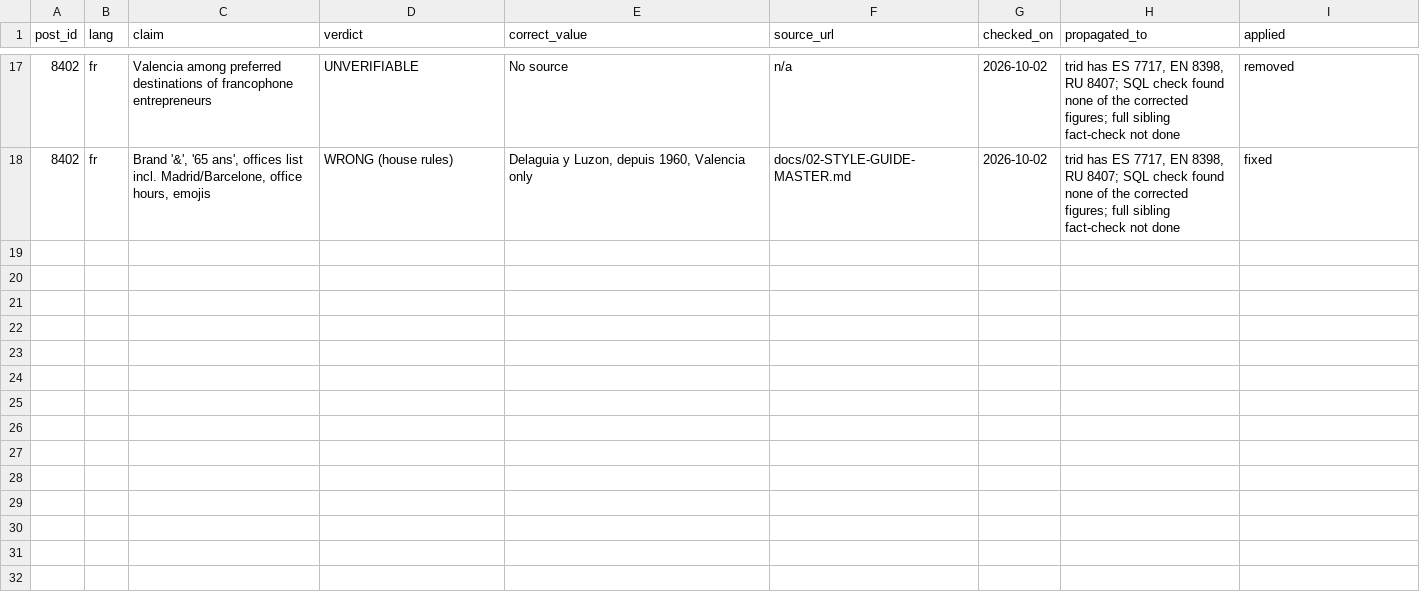
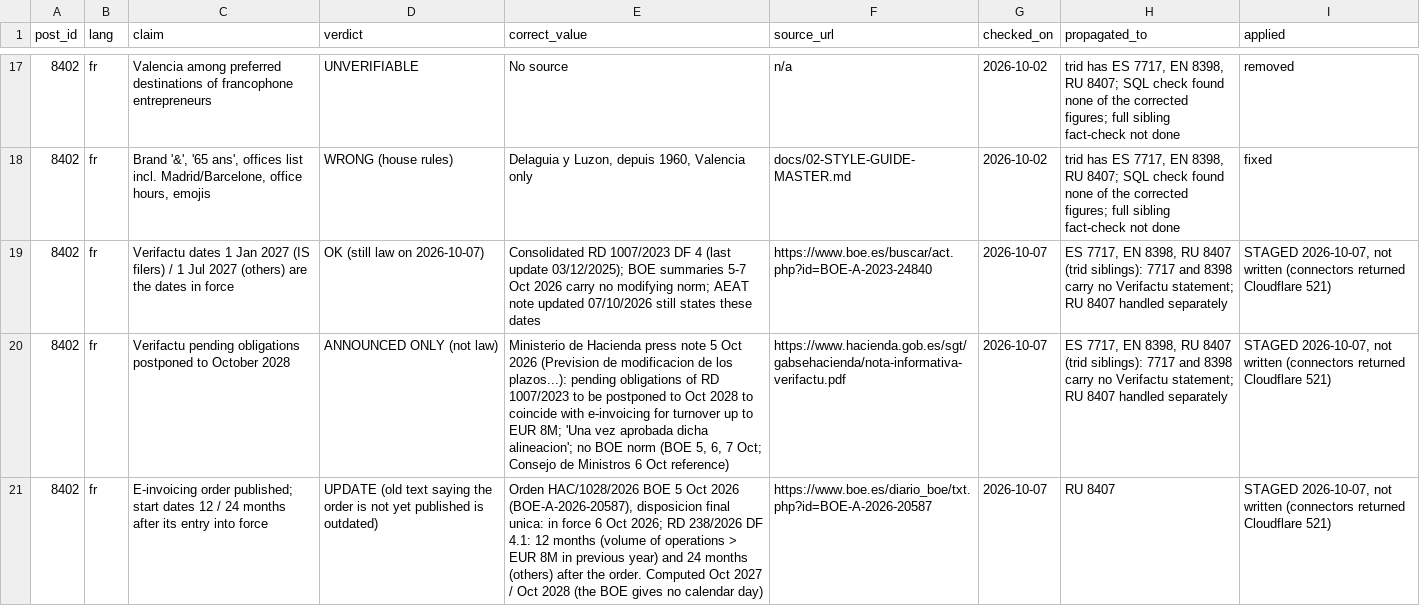
Before and after one commit to multilang2025/dlcom, a CSV file: data/factcheck/8402.csv, drawn as a sheet; only a part is shown, gaps mark what is left out; the diff names each change by its address in the sheet, - before the commit and + after, or states it on an @@ line.

```diff
--- a/data/factcheck/8402.csv
+++ b/data/factcheck/8402.csv
+row 19: 8402 | fr | Verifactu dates 1 Jan 2027 (IS filers) / 1 Jul 2027 (others) are the dates in force | OK (still law on 2026-10-07) | Consolidated RD 1007/2023 DF 4 (last update 03/12/2025); BOE summaries 5-7 Oct 2026 carry no modifying norm; AEAT note updated 07/10/2026 still states these dates | https://www.boe.es/buscar/act.php?id=BOE-A-2023-24840 | 2026-10-07 | ES 7717, EN 8398, RU 8407 (trid siblings): 7717 and 8398 carry no Verifactu statement; RU 8407 handled separately | STAGED 2026-10-07, not written (connectors returned Cloudflare 521)
+row 20: 8402 | fr | Verifactu pending obligations postponed to October 2028 | ANNOUNCED ONLY (not law) | Ministerio de Hacienda press note 5 Oct 2026 (Prevision de modificacion de los plazos...): pending obligations of RD 1007/2023 to be postponed to Oct 2028 to coincide with e-invoicing for turnover up to EUR 8M; 'Una vez aprobada dicha alineacion'; no BOE norm (BOE 5, 6, 7 Oct; Consejo de Ministros 6 Oct reference) | https://www.hacienda.gob.es/sgt/gabsehacienda/nota-informativa-verifactu.pdf | 2026-10-07 | ES 7717, EN 8398, RU 8407 (trid siblings): 7717 and 8398 carry no Verifactu statement; RU 8407 handled separately | STAGED 2026-10-07, not written (connectors returned Cloudflare 521)
+row 21: 8402 | fr | E-invoicing order published; start dates 12 / 24 months after its entry into force | UPDATE (old text saying the order is not yet published is outdated) | Orden HAC/1028/2026 BOE 5 Oct 2026 (BOE-A-2026-20587), disposicion final unica: in force 6 Oct 2026; RD 238/2026 DF 4.1: 12 months (volume of operations > EUR 8M in previous year) and 24 months (others) after the order. Computed Oct 2027 / Oct 2028 (the BOE gives no calendar day) | https://www.boe.es/diario_boe/txt.php?id=BOE-A-2026-20587 | 2026-10-07 | RU 8407 | STAGED 2026-10-07, not written (connectors returned Cloudflare 521)
```
Also changed, not shown: data/factcheck/15895.csv, data/factcheck/8175.csv, 14 other files.
